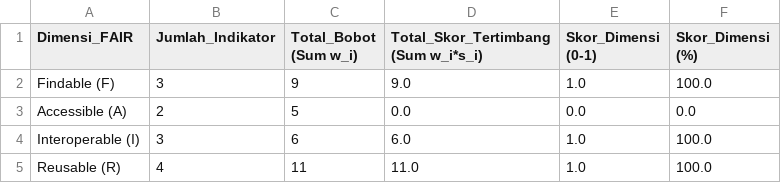
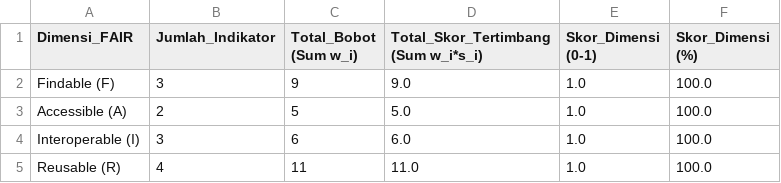
Before and after one commit to xredsx/-etl-fair-aves-indonesia, a CSV file: output/07_rekap_skor_dimensi_fair.csv, drawn as a sheet.

```diff
--- a/output/07_rekap_skor_dimensi_fair.csv
+++ b/output/07_rekap_skor_dimensi_fair.csv
@@ -2,3 +2,3 @@
 Findable (F),3,9,9.0,1.0,100.0
-Accessible (A),2,5,0.0,0.0,0.0
+Accessible (A),2,5,5.0,1.0,100.0
 Interoperable (I),3,6,6.0,1.0,100.0
```
Also changed, not shown: output/07_tabel_2_10_evaluasi_indikator_fair.csv, 3 other files.
